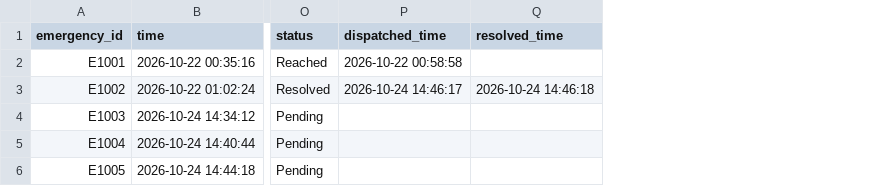
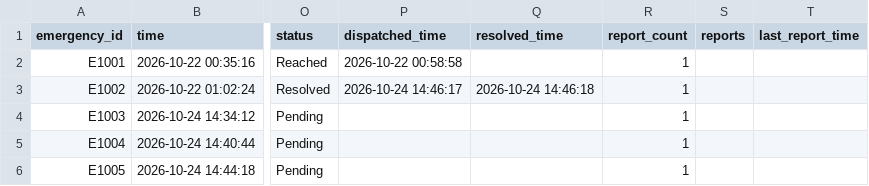
Before and after one commit to pragati118/RescueNet-AI-Emergency-Response, a CSV file: emergency_logs.csv, drawn as a sheet; only a part is shown, gaps mark what is left out; the diff covers the shown part only; the diff names each change by its address in the sheet, - before the commit and + after, or states it on an @@ line.

```diff
--- a/emergency_logs.csv
+++ b/emergency_logs.csv
+column R (report_count), rows 2-6: all 1
+column S (reports), empty
+column T (last_report_time), empty
```
Also changed, not shown: 3 added rows elsewhere in this file, 2 other files.
